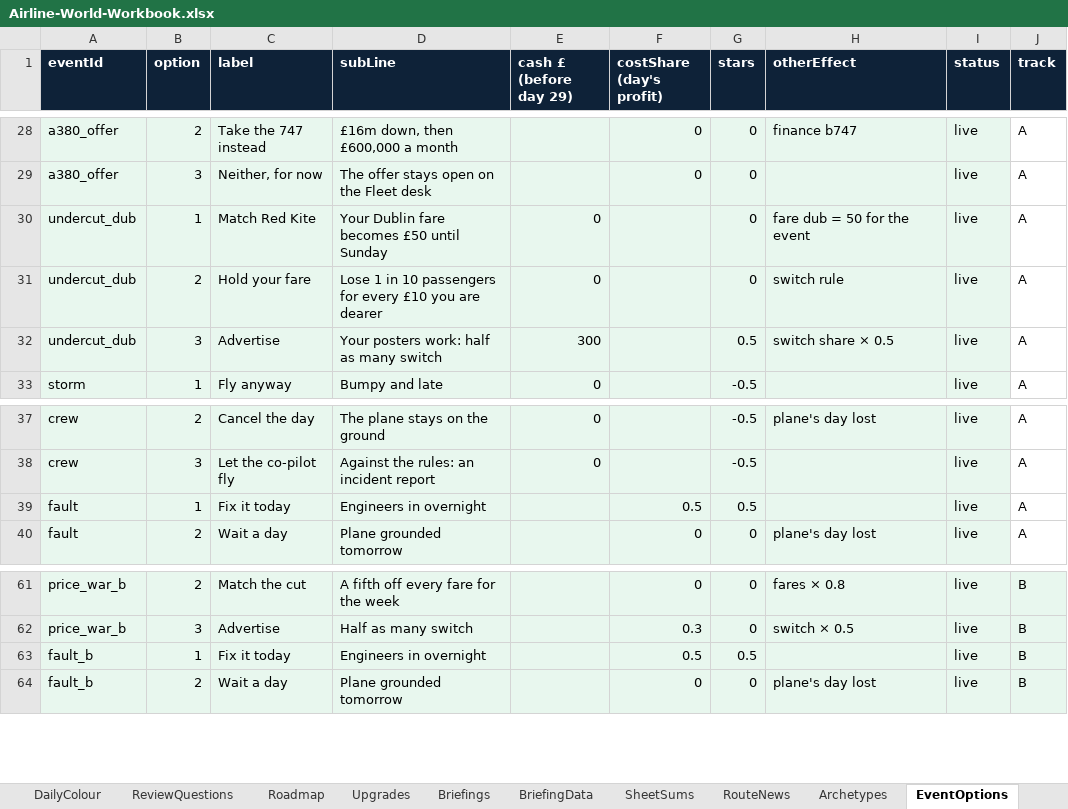
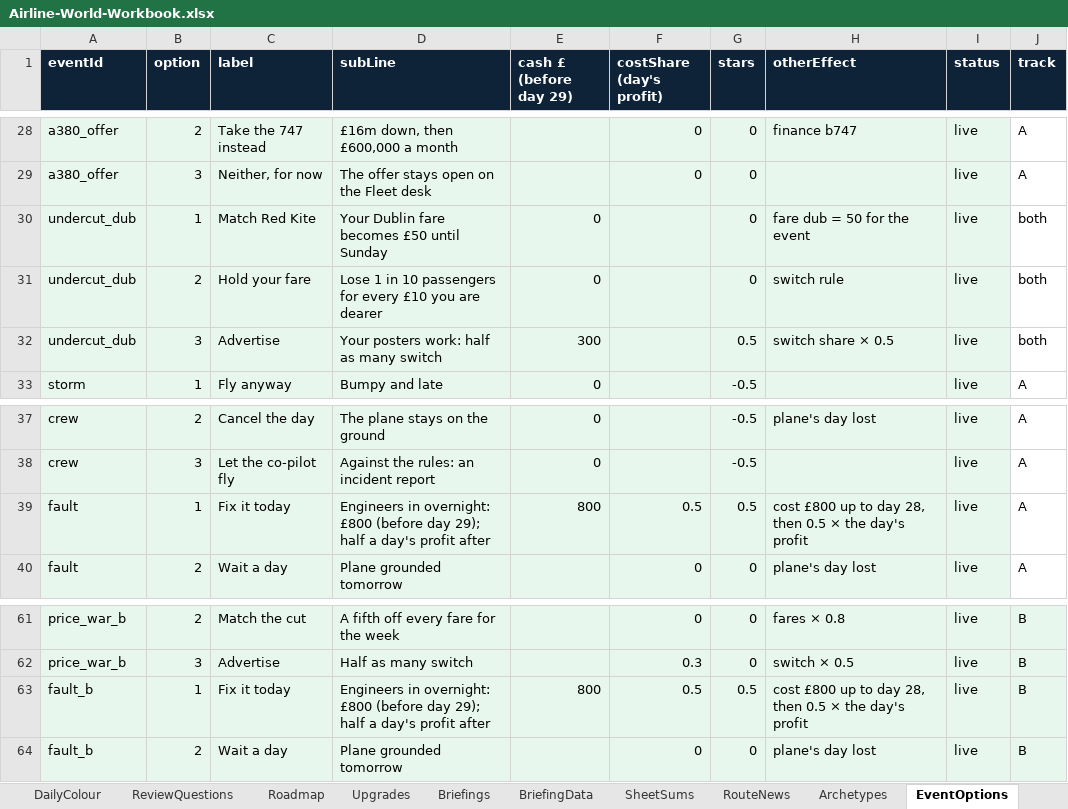
Before and after one commit to bertieharris2-cpu/Airline-Simulator-Maths-Game, an Excel workbook: data/Airline-World-Workbook.xlsx, sheet EventOptions, drawn as a sheet; only a part is shown, gaps mark what is left out; values as stored, in another font and other column widths than the file's, no borders; the diff names each change by its address in the sheet, - before the commit and + after, or states it on an @@ line.

```diff
--- a/data/Airline-World-Workbook.xlsx (sheet EventOptions)
+++ b/data/Airline-World-Workbook.xlsx (sheet EventOptions)
-J30:J32 (track): A
+J30:J32 (track): both
-D39 (subLine): Engineers in overnight
+D39 (subLine): Engineers in overnight: £800 (before day 29); half a day's profit after
-E39 (cash £ (before day 29)): (empty)
+E39 (cash £ (before day 29)): 800
-H39 (otherEffect): (empty)
+H39 (otherEffect): cost £800 up to day 28, then 0.5 × the day's profit
-D63 (subLine): Engineers in overnight
+D63 (subLine): Engineers in overnight: £800 (before day 29); half a day's profit after
-E63 (cash £ (before day 29)): (empty)
+E63 (cash £ (before day 29)): 800
-H63 (otherEffect): (empty)
+H63 (otherEffect): cost £800 up to day 28, then 0.5 × the day's profit
```
Also changed, not shown: sheet RouteNews, sheet Settings, sheet README, sheet Events, 31 other files.
